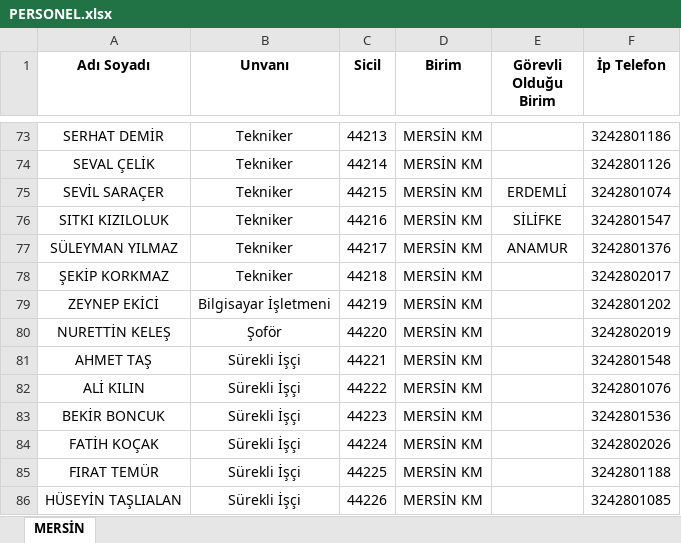
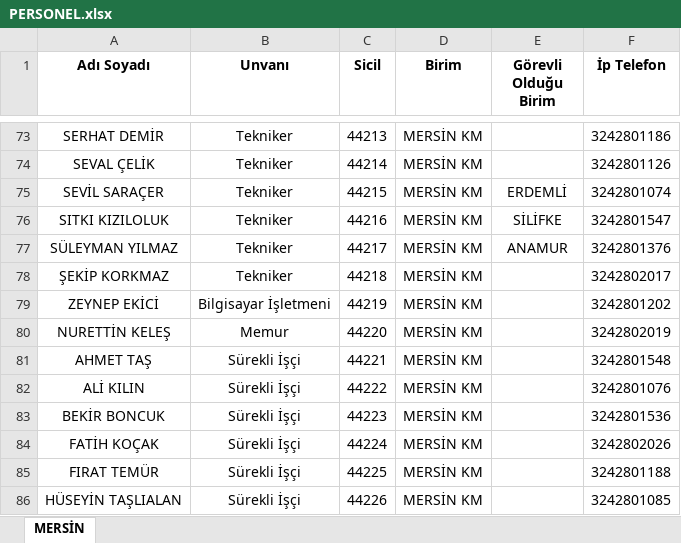
Before and after one commit to gokhangeo/mersin-norm, an Excel workbook: PERSONEL.xlsx, sheet MERSİN, drawn as a sheet; only a part is shown, gaps mark what is left out; values as stored, in another font and other column widths than the file's, no borders; the diff names each change by its address in the sheet, - before the commit and + after, or states it on an @@ line.

```diff
--- a/PERSONEL.xlsx (sheet MERSİN)
+++ b/PERSONEL.xlsx (sheet MERSİN)
-B80 (Unvanı): Şoför
+B80 (Unvanı): Memur
```
Also changed, not shown: NORM.xlsx.
